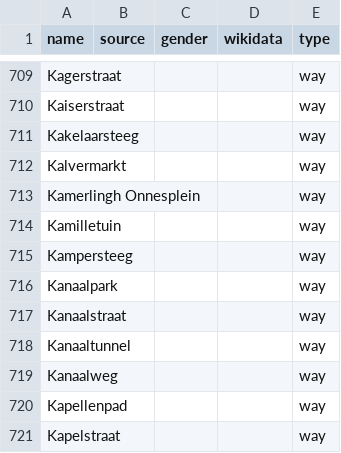
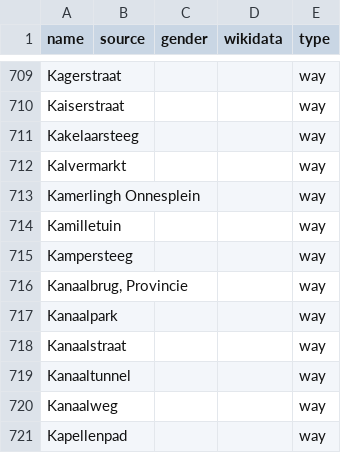
Before and after one commit to EqualStreetNames/equalstreetnames-leiden, a CSV file: data/other.csv, drawn as a sheet; only a part is shown, gaps mark what is left out; the shorter side is filled out with more unchanged rows; the diff names each change by its address in the sheet, - before the commit and + after, or states it on an @@ line.

```diff
--- a/data/other.csv
+++ b/data/other.csv
+row 716: Kanaalbrug, Provincie |  |  |  | way
```
Also changed, not shown: 2 other files.
